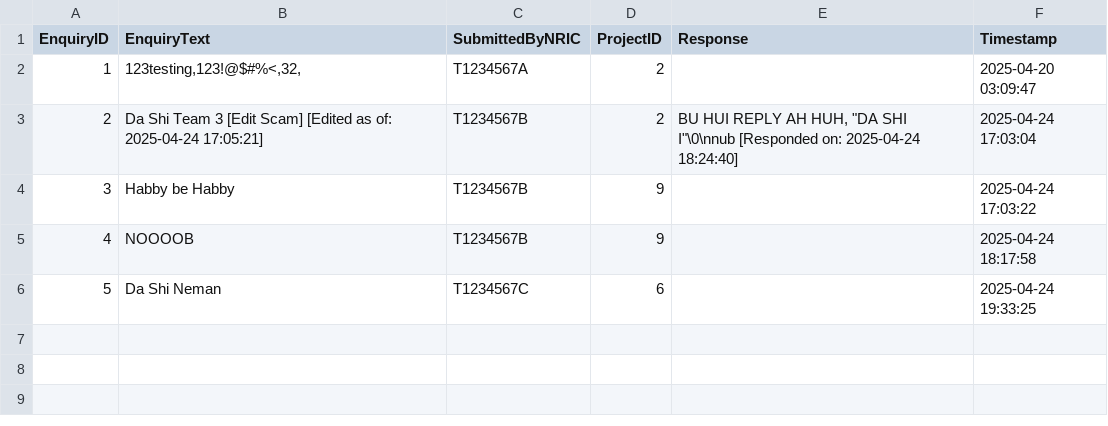
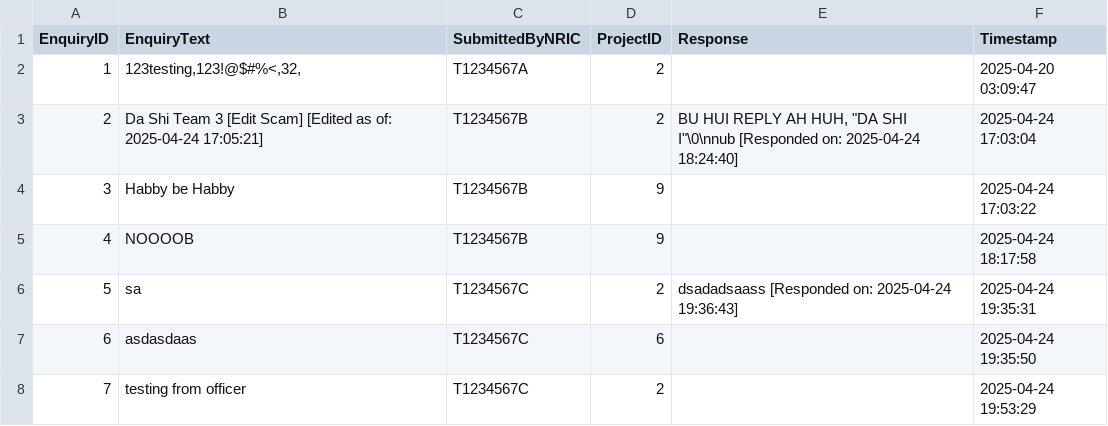
Before and after one commit to Zian00/SC2002-BTO, a CSV file: assets/enquiryList.csv, drawn as a sheet; addresses are those after the commit; the diff names each change by its address in the sheet, - before the commit and + after, or states it on an @@ line.

```diff
--- a/assets/enquiryList.csv
+++ b/assets/enquiryList.csv
+row 6: 5 | sa | T1234567C | 2 | dsadadsaass [Responded on: 2025-04-24 19:36:43] | 2025-04-24 19:35:31
@@ column A (EnquiryID) renumbered in row 7 @@
-B7 (EnquiryText): Da Shi Neman
+B7 (EnquiryText): asdasdaas
-F7 (Timestamp): 2025-04-24 19:33:25
+F7 (Timestamp): 2025-04-24 19:35:50
+row 8: 7 | testing from officer | T1234567C | 2 |  | 2025-04-24 19:53:29
```
Also changed, not shown: assets/BTOApplication.csv, assets/ProjectList.csv, 6 other files.
